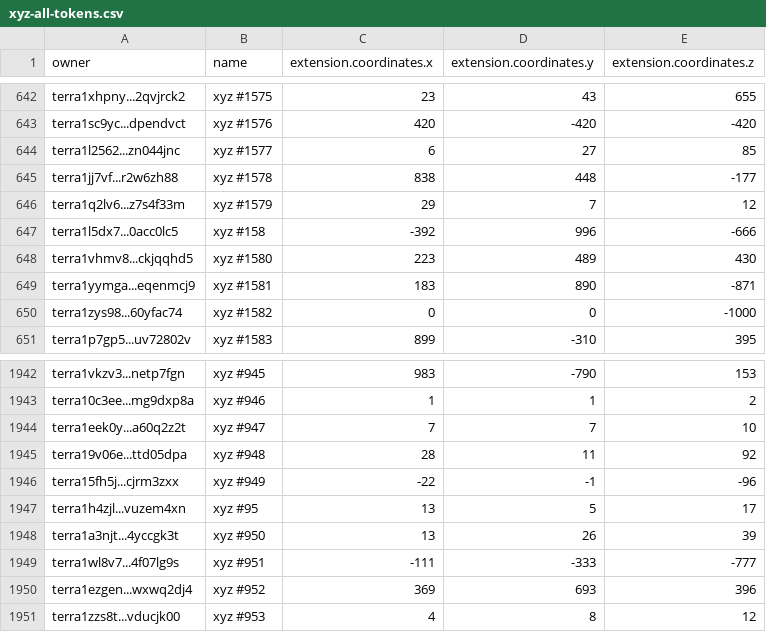
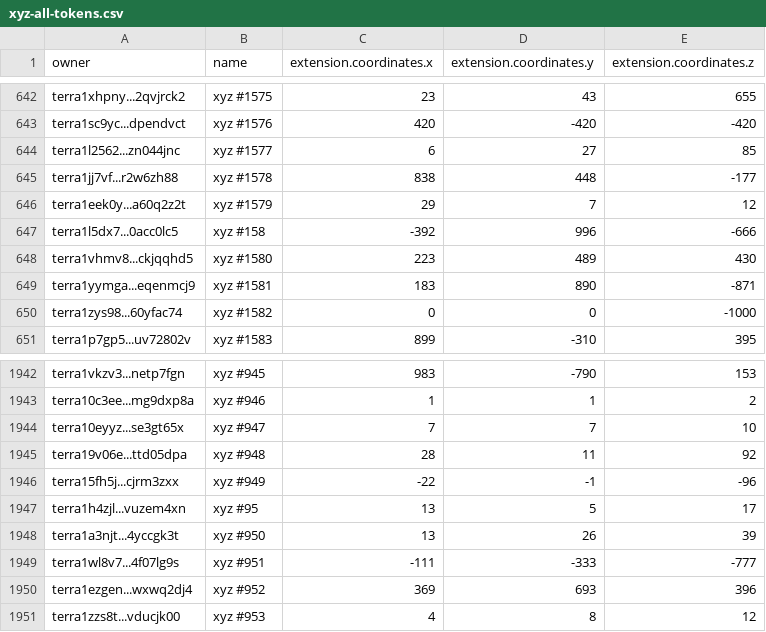
Before and after one commit to cryptoYJ/xyz-tools, a CSV file: xyz-all-tokens.csv, drawn as a sheet; only a part is shown, gaps mark what is left out.

Commit message:
update data

```diff
--- a/xyz-all-tokens.csv
+++ b/xyz-all-tokens.csv
@@ -645,3 +645,3 @@
 "terra1jj7vf...r2w6zh88","xyz #1578",838,448,-177
-"terra1q2lv6...z7s4f33m","xyz #1579",29,7,12
+"terra1eek0y...a60q2z2t","xyz #1579",29,7,12
 "terra1l5dx7...0acc0lc5","xyz #158",-392,996,-666
@@ -1943,3 +1943,3 @@
 "terra10c3ee...mg9dxp8a","xyz #946",1,1,2
-"terra1eek0y...a60q2z2t","xyz #947",7,7,10
+"terra10eyyz...se3gt65x","xyz #947",7,7,10
 "terra19v06e...ttd05dpa","xyz #948",28,11,92
```
Also changed, not shown: 1 other file.
